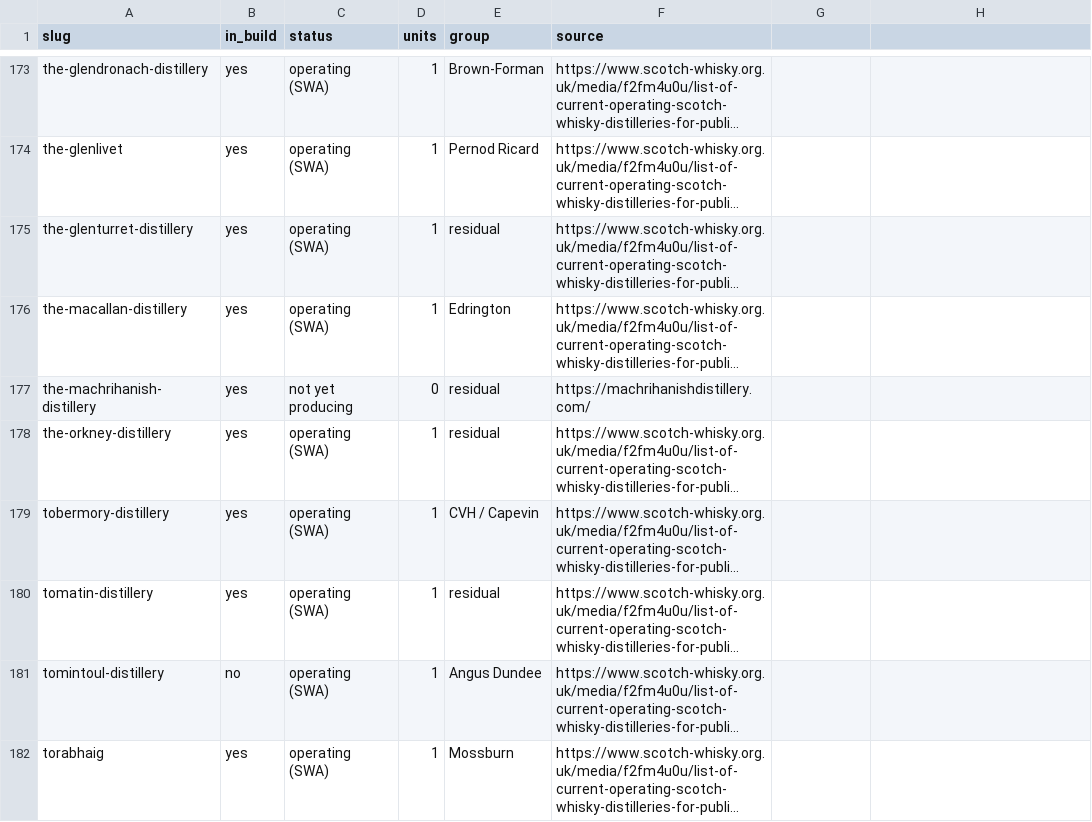
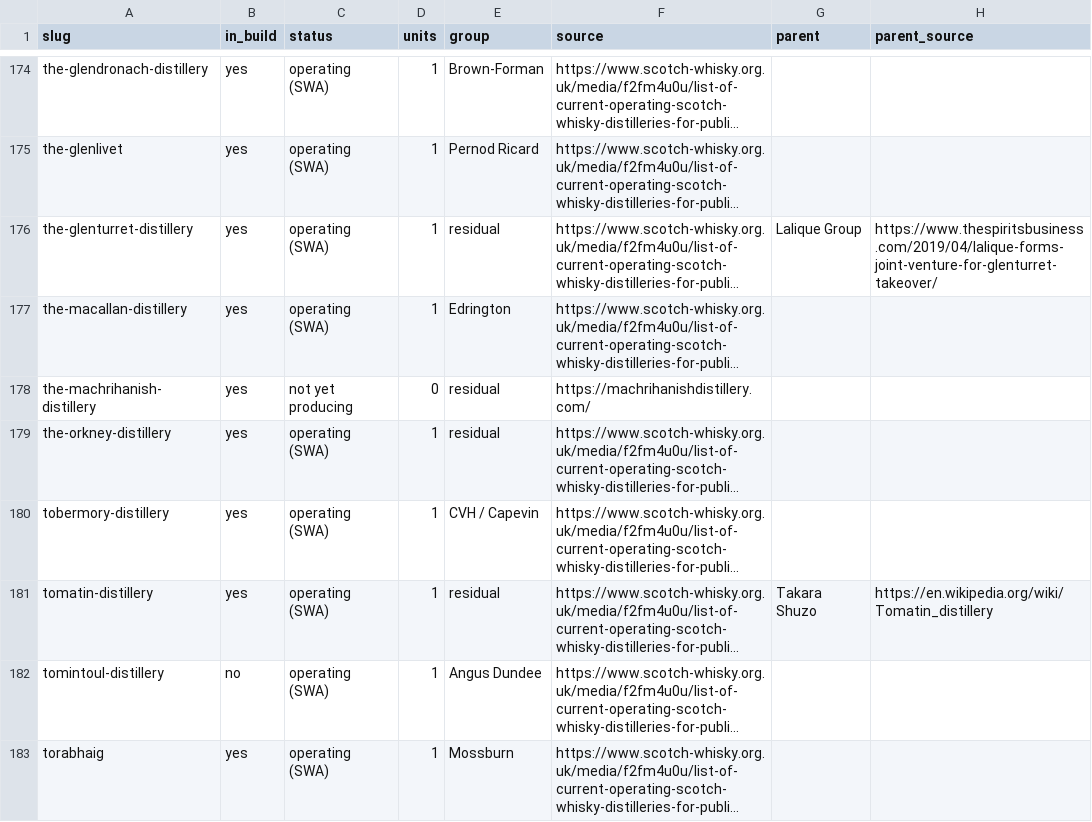
Before and after one commit to jfrobinson76/distillery-map, a CSV file: data/ownership/scotch-universe-audit-2026-09.csv, drawn as a sheet; only a part is shown, gaps mark what is left out; long unchanged cells end in …; addresses are those after the commit; the diff covers the shown part only; the diff names each change by its address in the sheet, - before the commit and + after, or states it on an @@ line.

Commit message:
ownership: 163 audited sites, split big-company parents out of Independent
Triple check of the 19 Sep card, 22 Sep 2026.

- All 97 group assignments verified against live sources; none wrong.
- "Independent 57" was wrong: seven one-site owners sit under Campari
  (Glen Grant), Remy Cointreau (Bruichladdich), Nikka (Ben Nevis), Takara
  (Tomatin), Picard (Tullibardine), Lalique (Glenturret) and Halewood
  (Bonnington). New `parent` column; counted as "Part of a larger company".
  Tormore, Eden Mill, Ardross, Dunphail held as independent (private
  owners), flagged in verify-independents.md.
- Distell -> CVH Spirits (Capevin/Remgro, SC109881).
- Definition: distilled on site in the last 12 months or temporarily
  paused, per SWA Sept 2026 list or operator / trade press. Gin-only,
  closed and not-yet-distilling out. Adds Toulvaddie and Lerwick; brings in
  Glen Spey and Strathmill. 156 malt + 7 grain = 163.
- Reconciles with CSI No.158 (8 Aug): same 18 multi-site owners, top 5 = 57,
  top 10 = 75. CSI's 160 vs our 156 = four sites that are closed, gin-only
  or not yet distilling (gap-160.md).

Headline: two-thirds answer to a bigger company (106/163, 65%).
Lerwick is counted but not drawn (Shetland is off the map frame).

```diff
--- a/data/ownership/scotch-universe-audit-2026-09.csv
+++ b/data/ownership/scotch-universe-audit-2026-09.csv
-G1: (empty)
+G1: parent
-H1: (empty)
+H1: parent_source
-G176 (parent): (empty)
+G176 (parent): Lalique Group
-H176 (parent_source): (empty)
+H176 (parent_source): https://www.thespiritsbusiness.com/2019/04/lalique-forms-joint-venture-for-glenturret-takeover/
-G181 (parent): (empty)
+G181 (parent): Takara Shuzo
-H181 (parent_source): (empty)
+H181 (parent_source): https://en.wikipedia.org/wiki/Tomatin_distillery
```
Also changed, not shown: 2 added rows and 10 edited cells elsewhere in this file, 10 other files.
